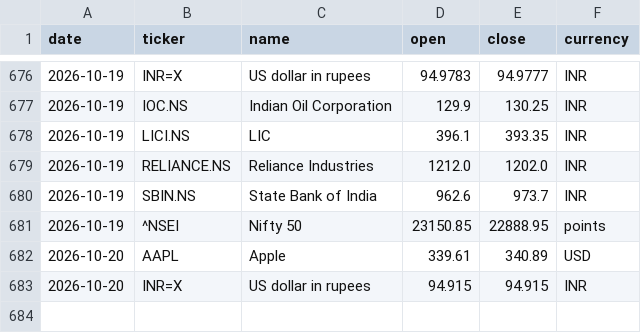
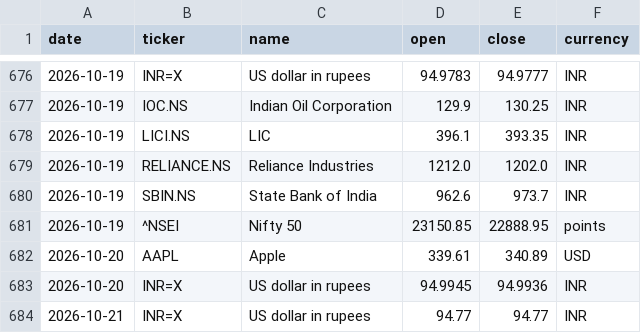
Before and after one commit to samarthkalani0-lab/Stock-Charter, a CSV file: data/prices.csv, drawn as a sheet; only a part is shown, gaps mark what is left out.

```diff
--- a/data/prices.csv
+++ b/data/prices.csv
@@ -682,2 +682,3 @@ date,ticker,name,open,close,currency
 2026-10-20,AAPL,Apple,339.61,340.89,USD
-2026-10-20,INR=X,US dollar in rupees,94.915,94.915,INR
+2026-10-20,INR=X,US dollar in rupees,94.9945,94.9936,INR
+2026-10-21,INR=X,US dollar in rupees,94.77,94.77,INR
```
Also changed, not shown: 1 other file.
